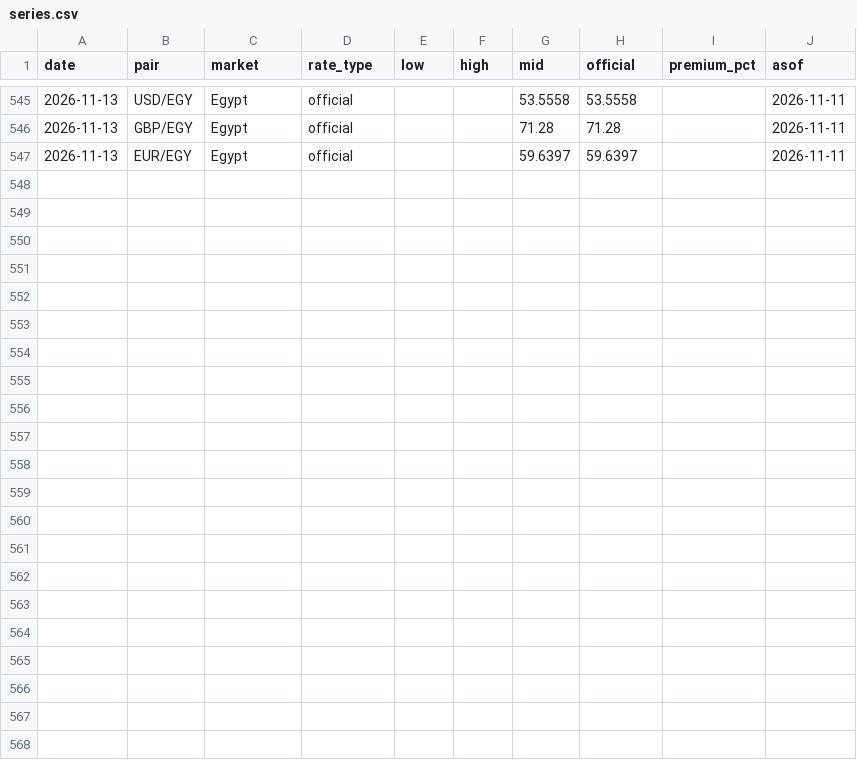
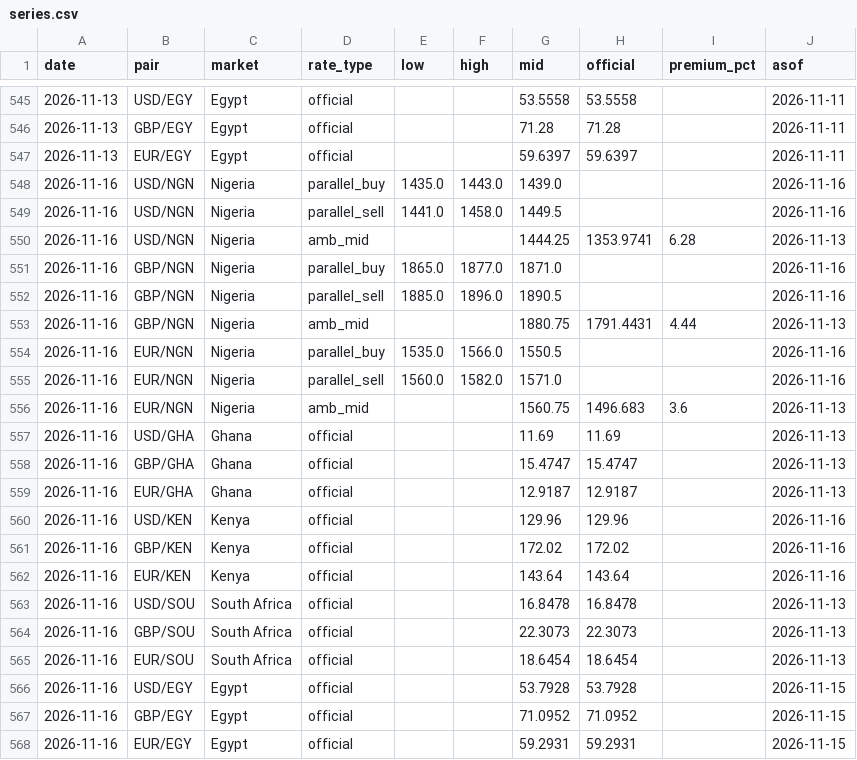
Before and after one commit to amanaFTX/africa-money-brief, a CSV file: data/fx/series.csv, drawn as a sheet; only a part is shown, gaps mark what is left out.

```diff
--- a/data/fx/series.csv
+++ b/data/fx/series.csv
@@ -547 +547,22 @@ date,pair,market,rate_type,low,high,mid,official,premium_pct,asof
 2026-11-13,EUR/EGY,Egypt,official,,,59.6397,59.6397,,2026-11-11
+2026-11-16,USD/NGN,Nigeria,parallel_buy,1435.0,1443.0,1439.0,,,2026-11-16
+2026-11-16,USD/NGN,Nigeria,parallel_sell,1441.0,1458.0,1449.5,,,2026-11-16
+2026-11-16,USD/NGN,Nigeria,amb_mid,,,1444.25,1353.9741,6.28,2026-11-13
+2026-11-16,GBP/NGN,Nigeria,parallel_buy,1865.0,1877.0,1871.0,,,2026-11-16
+2026-11-16,GBP/NGN,Nigeria,parallel_sell,1885.0,1896.0,1890.5,,,2026-11-16
+2026-11-16,GBP/NGN,Nigeria,amb_mid,,,1880.75,1791.4431,4.44,2026-11-13
+2026-11-16,EUR/NGN,Nigeria,parallel_buy,1535.0,1566.0,1550.5,,,2026-11-16
+2026-11-16,EUR/NGN,Nigeria,parallel_sell,1560.0,1582.0,1571.0,,,2026-11-16
+2026-11-16,EUR/NGN,Nigeria,amb_mid,,,1560.75,1496.683,3.6,2026-11-13
+2026-11-16,USD/GHA,Ghana,official,,,11.69,11.69,,2026-11-13
+2026-11-16,GBP/GHA,Ghana,official,,,15.4747,15.4747,,2026-11-13
+2026-11-16,EUR/GHA,Ghana,official,,,12.9187,12.9187,,2026-11-13
+2026-11-16,USD/KEN,Kenya,official,,,129.96,129.96,,2026-11-16
+2026-11-16,GBP/KEN,Kenya,official,,,172.02,172.02,,2026-11-16
+2026-11-16,EUR/KEN,Kenya,official,,,143.64,143.64,,2026-11-16
+2026-11-16,USD/SOU,South Africa,official,,,16.8478,16.8478,,2026-11-13
+2026-11-16,GBP/SOU,South Africa,official,,,22.3073,22.3073,,2026-11-13
+2026-11-16,EUR/SOU,South Africa,official,,,18.6454,18.6454,,2026-11-13
+2026-11-16,USD/EGY,Egypt,official,,,53.7928,53.7928,,2026-11-15
+2026-11-16,GBP/EGY,Egypt,official,,,71.0952,71.0952,,2026-11-15
+2026-11-16,EUR/EGY,Egypt,official,,,59.2931,59.2931,,2026-11-15
```
Also changed, not shown: 10 other files.
